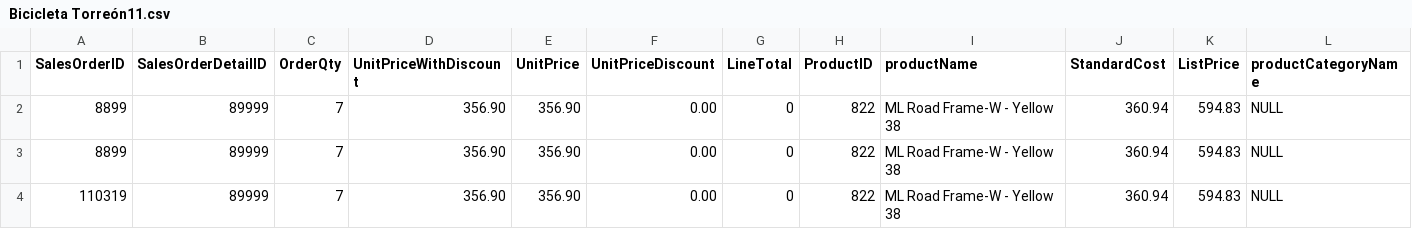
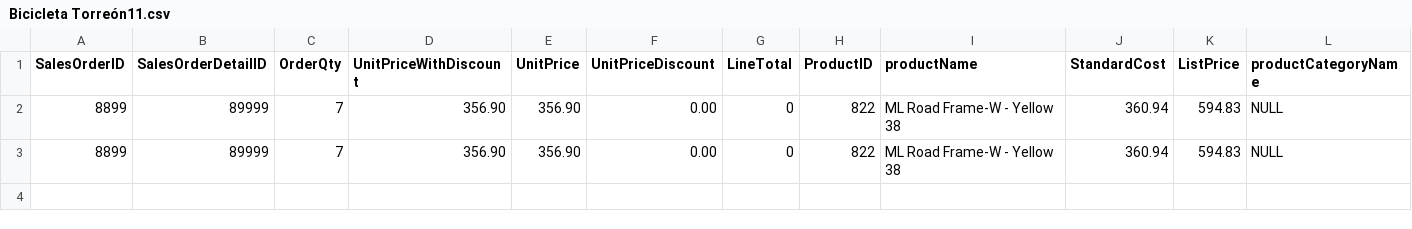
Before and after one commit to milton1999k/mineria-, a CSV file: Bicicleta Torreón11.csv, drawn as a sheet; only a part is shown; rows hold the shown columns only; the diff names each change by its address in the sheet, - before the commit and + after, or states it on an @@ line.

Commit message:
Update Bicicleta Torreón11.csv

```diff
--- a/Bicicleta Torreón11.csv
+++ b/Bicicleta Torreón11.csv
-row 4: 110319 | 89999 | 7 | 356.90 | 356.90 | 0.00 | 0 | 822 | ML Road Frame-W - Yellow 38 | 360.94 | 594.83 | NULL
```
